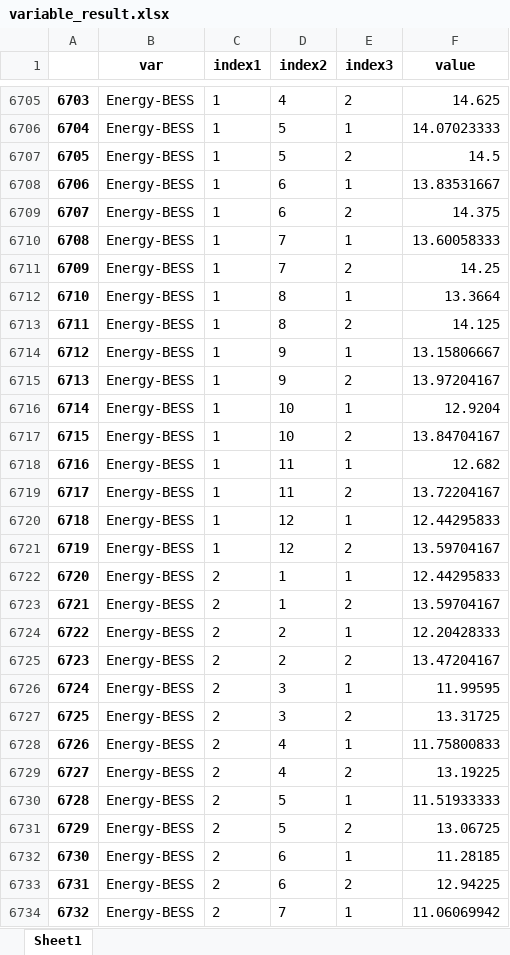
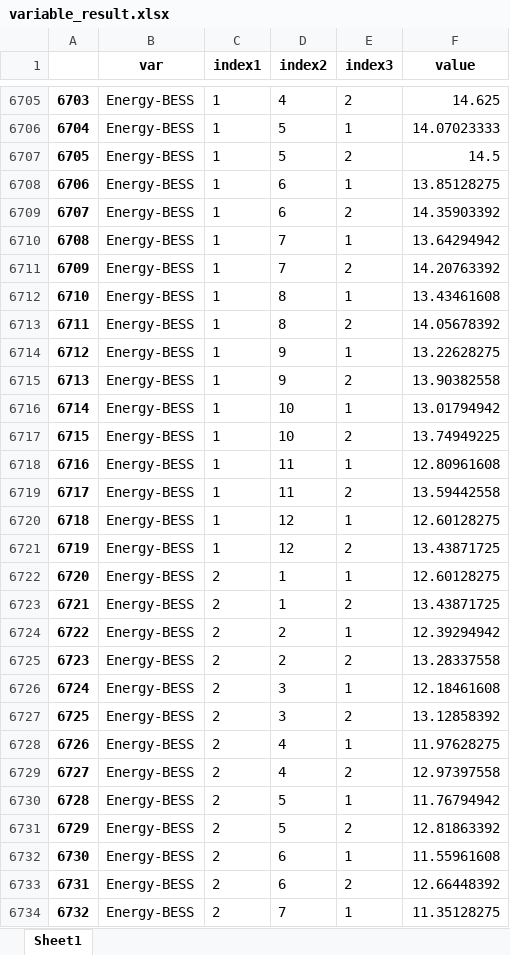
Before and after one commit to kwoong2001/RobustOpt_Model_for_Wind, an Excel workbook: Result/variable_result.xlsx, sheet Sheet1, drawn as a sheet; only a part is shown, gaps mark what is left out; values as stored, in another font and other column widths than the file's, no borders; the diff covers the shown part only; the diff names each change by its address in the sheet, - before the commit and + after, or states it on an @@ line.

```diff
--- a/Result/variable_result.xlsx (sheet Sheet1)
+++ b/Result/variable_result.xlsx (sheet Sheet1)
-F6708 (value): 13.83531667
+F6708 (value): 13.85128275
-F6709 (value): 14.375
+F6709 (value): 14.35903392
-F6710 (value): 13.60058333
+F6710 (value): 13.64294942
-F6711 (value): 14.25
+F6711 (value): 14.20763392
-F6712 (value): 13.3664
+F6712 (value): 13.43461608
-F6713 (value): 14.125
+F6713 (value): 14.05678392
-F6714 (value): 13.15806667
+F6714 (value): 13.22628275
-F6715 (value): 13.97204167
+F6715 (value): 13.90382558
-F6716 (value): 12.9204
+F6716 (value): 13.01794942
-F6717 (value): 13.84704167
+F6717 (value): 13.74949225
-F6718 (value): 12.682
+F6718 (value): 12.80961608
-F6719 (value): 13.72204167
+F6719 (value): 13.59442558
-F6720 (value): 12.44295833
+F6720 (value): 12.60128275
-F6721 (value): 13.59704167
+F6721 (value): 13.43871725
-F6722 (value): 12.44295833
+F6722 (value): 12.60128275
-F6723 (value): 13.59704167
+F6723 (value): 13.43871725
-F6724 (value): 12.20428333
+F6724 (value): 12.39294942
-F6725 (value): 13.47204167
+F6725 (value): 13.28337558
-F6726 (value): 11.99595
+F6726 (value): 12.18461608
-F6727 (value): 13.31725
+F6727 (value): 13.12858392
-F6728 (value): 11.75800833
+F6728 (value): 11.97628275
-F6729 (value): 13.19225
+F6729 (value): 12.97397558
-F6730 (value): 11.51933333
+F6730 (value): 11.76794942
-F6731 (value): 13.06725
+F6731 (value): 12.81863392
-F6732 (value): 11.28185
+F6732 (value): 11.55961608
-F6733 (value): 12.94225
+F6733 (value): 12.66448392
-F6734 (value): 11.06069942
+F6734 (value): 11.35128275
```
Also changed, not shown: 605 edited cells elsewhere in this sheet, Result/robust model_result.xlsx, 2 other files.
